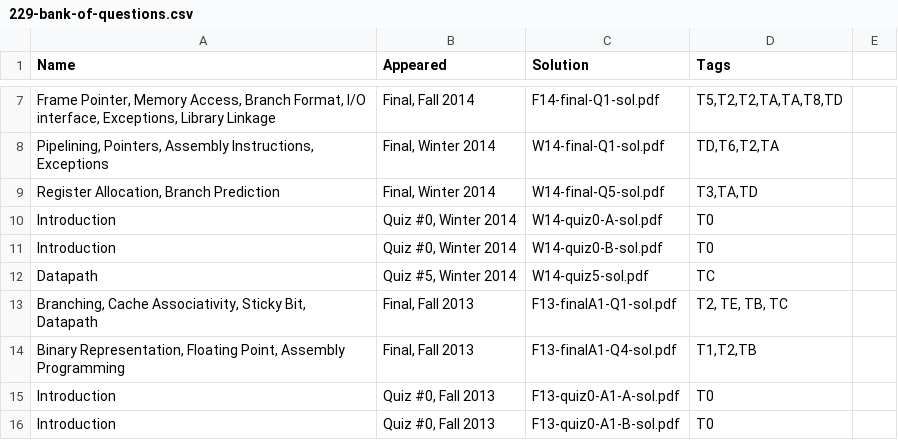
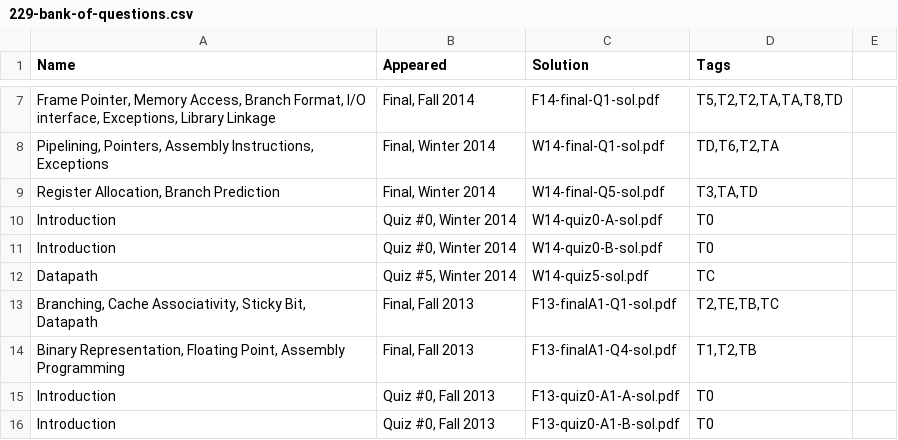
Before and after one commit to ridwan888/229-bank-of-questions, a CSV file: static/229-bank-of-questions.csv, drawn as a sheet; only a part is shown, gaps mark what is left out; the diff covers the shown part only.

```diff
--- a/static/229-bank-of-questions.csv
+++ b/static/229-bank-of-questions.csv
@@ -13 +13 @@ Datapath,"Quiz #5, Winter 2014",W14-quiz5-sol.pdf,TC,
-"Branching, Cache Associativity, Sticky Bit, Datapath","Final, Fall 2013",F13-finalA1-Q1-sol.pdf,"T2, TE, TB, TC",
+"Branching, Cache Associativity, Sticky Bit, Datapath","Final, Fall 2013",F13-finalA1-Q1-sol.pdf,"T2,TE,TB,TC"
```
Also changed, not shown: 18 edited cells elsewhere in this file, 2 other files.
